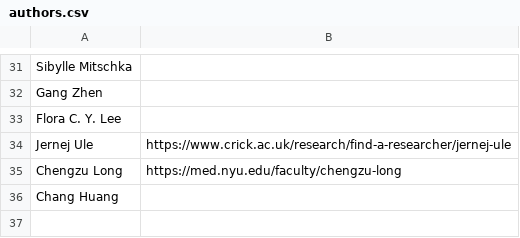
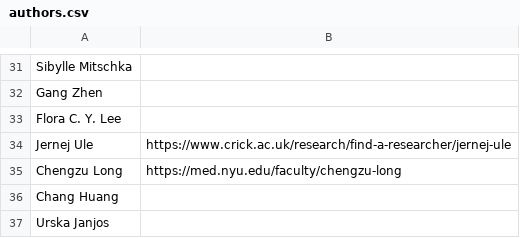
Before and after one commit to XiuzhenChen/xiuzhenchen.github.io, a CSV file: py/authors.csv, drawn as a sheet; only a part is shown, gaps mark what is left out.

```diff
--- a/py/authors.csv
+++ b/py/authors.csv
@@ -36 +36,2 @@ Chengzu Long,https://med.nyu.edu/faculty/chengzu-long
 Chang Huang,
+Urska Janjos,
```
Also changed, not shown: py/publications.csv, 10 other files.
